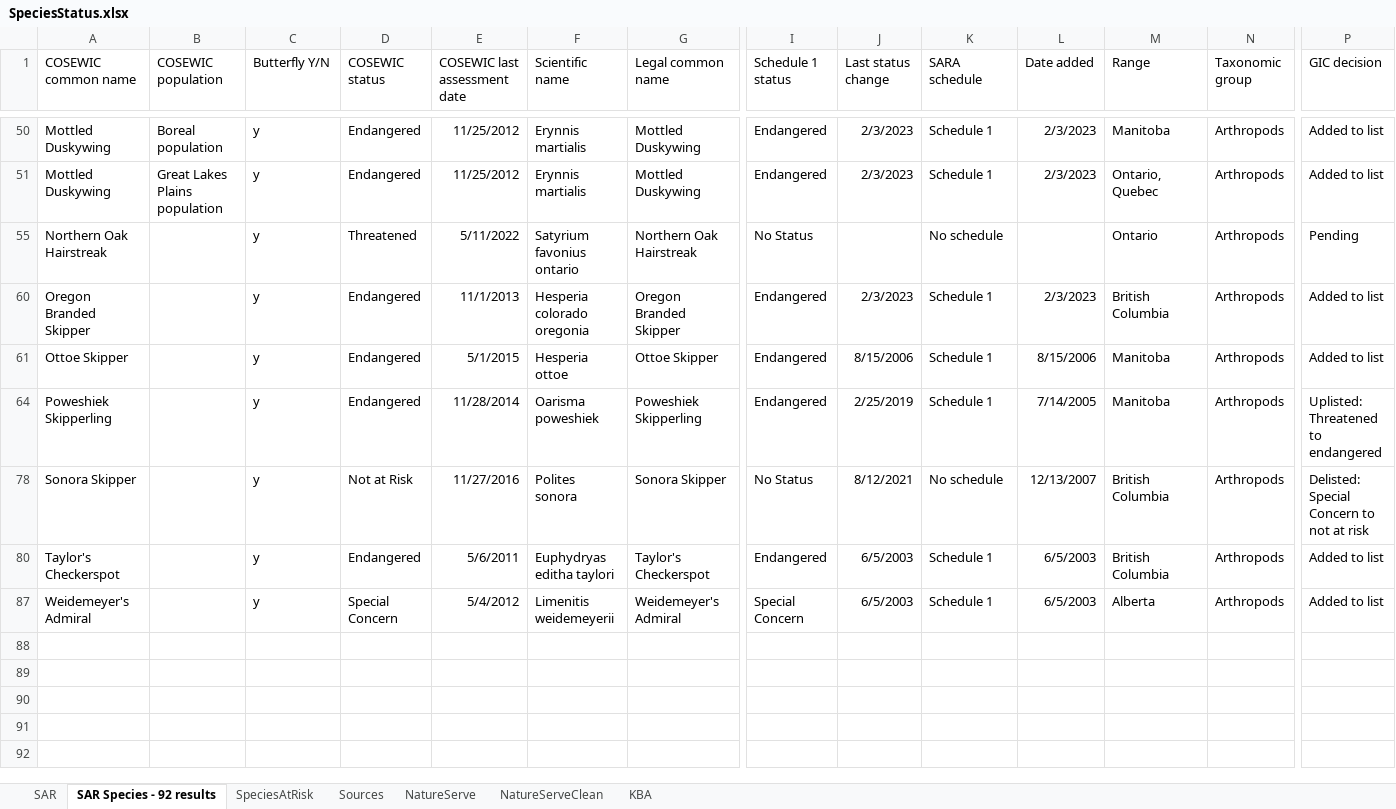
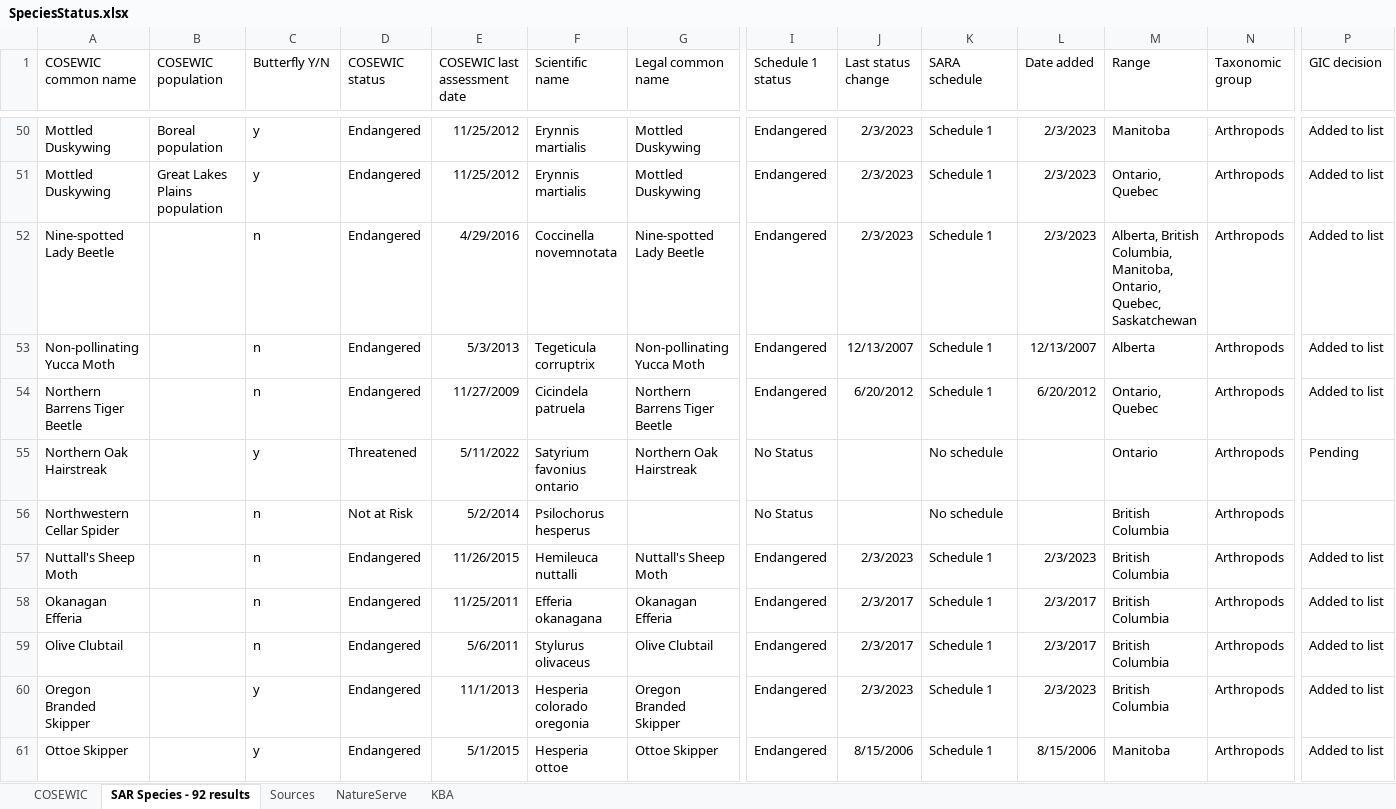
Before and after one commit to BIMBY-dsf/BIMBY-project, an Excel workbook: documentation/Data Sources/SpeciesStatus.xlsx, sheet SAR Species - 92 results, drawn as a sheet; only a part is shown, gaps mark what is left out; the shorter side is filled out with more unchanged rows; values as stored, in another font and other column widths than the file's, no borders; rows hold the shown columns only; the diff covers the shown part only; the diff names each change by its address in the sheet, - before the commit and + after, or states it on an @@ line.

Commit message:
data source updates

```diff
--- a/documentation/Data Sources/SpeciesStatus.xlsx (sheet SAR Species - 92 results)
+++ b/documentation/Data Sources/SpeciesStatus.xlsx (sheet SAR Species - 92 results)
-sheet tab: SpeciesAtRisk
+sheet tab: COSEWIC
-sheet tab: SAR
-sheet tab: NatureServeClean
@@ sheet tab order changed: COSEWIC | SAR Species - 92 results | Sources | NatureServe | KBA @@
@@ row 52 unhidden: Nine-spotted Lady Beetle |  | n | Endangered | 4/29/2016 | Coccinella novemnotata | Nine-spotted Lady Beetle | Endangered | 2/3/2023 | Schedule 1 | 2/3/2023 | Alberta, British Columbia, Manitoba, Ontario, Quebec, Saskatchewan | Arthropods | Added to list @@
@@ row 53 unhidden: Non-pollinating Yucca Moth |  | n | Endangered | 5/3/2013 | Tegeticula corruptrix | Non-pollinating Yucca Moth | Endangered | 12/13/2007 | Schedule 1 | 12/13/2007 | Alberta | Arthropods | Added to list @@
@@ row 54 unhidden: Northern Barrens Tiger Beetle |  | n | Endangered | 11/27/2009 | Cicindela patruela | Northern Barrens Tiger Beetle | Endangered | 6/20/2012 | Schedule 1 | 6/20/2012 | Ontario, Quebec | Arthropods | Added to list @@
@@ row 56 unhidden: Northwestern Cellar Spider |  | n | Not at Risk | 5/2/2014 | Psilochorus hesperus |  | No Status |  | No schedule |  | British Columbia | Arthropods @@
@@ row 57 unhidden: Nuttall's Sheep Moth |  | n | Endangered | 11/26/2015 | Hemileuca nuttalli | Nuttall's Sheep Moth | Endangered | 2/3/2023 | Schedule 1 | 2/3/2023 | British Columbia | Arthropods | Added to list @@
@@ row 58 unhidden: Okanagan Efferia |  | n | Endangered | 11/25/2011 | Efferia okanagana | Okanagan Efferia | Endangered | 2/3/2017 | Schedule 1 | 2/3/2017 | British Columbia | Arthropods | Added to list @@
@@ row 59 unhidden: Olive Clubtail |  | n | Endangered | 5/6/2011 | Stylurus olivaceus | Olive Clubtail | Endangered | 2/3/2017 | Schedule 1 | 2/3/2017 | British Columbia | Arthropods | Added to list @@
```
Also changed, not shown: 59 hidden or unhidden rows elsewhere in this sheet, 2 other files.
